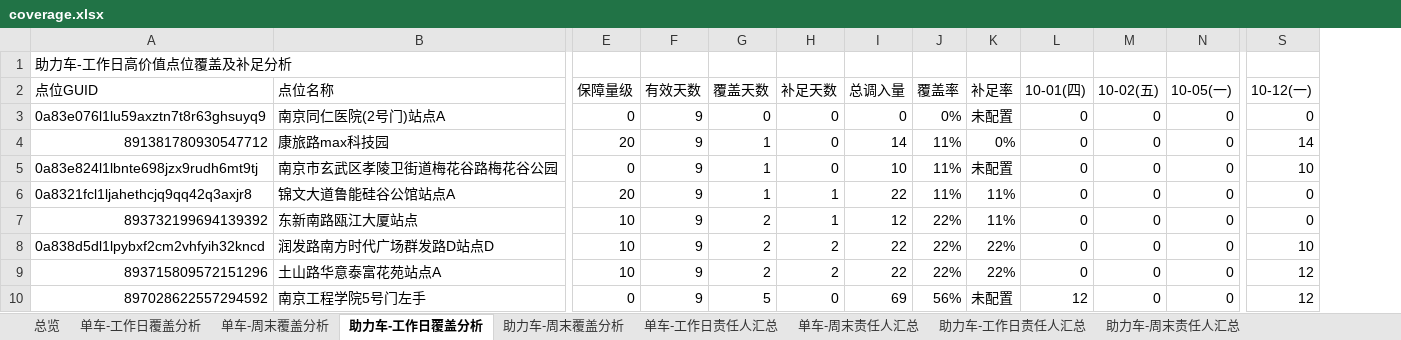
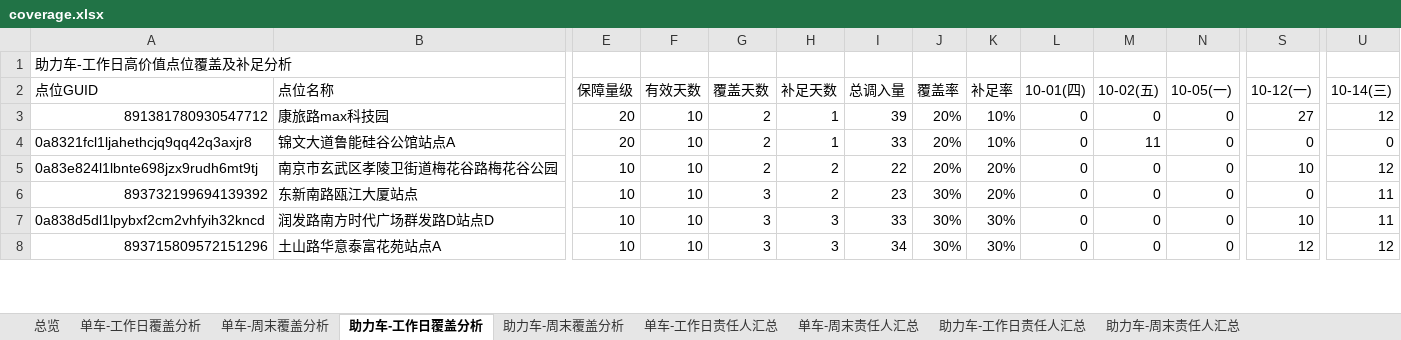
Before and after one commit to Zoey-1214/daily-report, an Excel workbook: coverage.xlsx, sheet 助力车-工作日覆盖分析, drawn as a sheet; only a part is shown, gaps mark what is left out; values as stored, in another font and other column widths than the file's, no cell formats; removed rows and columns are numbered as before the commit, all else as after; rows hold the shown columns only; the diff covers the shown part only; the diff names each change by its address in the sheet, - before the commit and + after, or states it on an @@ line.

```diff
--- a/coverage.xlsx (sheet 助力车-工作日覆盖分析)
+++ b/coverage.xlsx (sheet 助力车-工作日覆盖分析)
+column U (10-14(三)), rows 3-4: 12 | 0; rows 6-8: 11 | 11 | 12
-row 3: 0a83e076l1lu59axztn7t8r63ghsuyq9 | 南京同仁医院(2号门)站点A | 0 | 9 | 0 | 0 | 0 | 0% | 未配置 | 0 | 0 | 0 | 0
-F3 (有效天数): 9
+F3 (有效天数): 10
-G3 (覆盖天数): 1
+G3 (覆盖天数): 2
-H3 (补足天数): 0
+H3 (补足天数): 1
-I3 (总调入量): 14
+I3 (总调入量): 39
-J3 (覆盖率): 11%
+J3 (覆盖率): 20%
-K3 (补足率): 0%
+K3 (补足率): 10%
-S3 (10-12(一)): 14
+S3 (10-12(一)): 27
-row 5: 0a83e824l1lbnte698jzx9rudh6mt9tj | 南京市玄武区孝陵卫街道梅花谷路梅花谷公园 | 0 | 9 | 1 | 0 | 10 | 11% | 未配置 | 0 | 0 | 0 | 10
-F4 (有效天数): 9
+F4 (有效天数): 10
-G4 (覆盖天数): 1
+G4 (覆盖天数): 2
-I4 (总调入量): 22
+I4 (总调入量): 33
-J4 (覆盖率): 11%
+J4 (覆盖率): 20%
-K4 (补足率): 11%
+K4 (补足率): 10%
-M4 (10-02(五)): 0
+M4 (10-02(五)): 11
+row 5: 0a83e824l1lbnte698jzx9rudh6mt9tj | 南京市玄武区孝陵卫街道梅花谷路梅花谷公园 | 10 | 10 | 2 | 2 | 22 | 20% | 20% | 0 | 0 | 0 | 10 | 12
-F6:F8 (有效天数): 9
+F6:F8 (有效天数): 10
-G6:G8 (覆盖天数): 2
+G6:G8 (覆盖天数): 3
-H6 (补足天数): 1
+H6 (补足天数): 2
-I6 (总调入量): 12
+I6 (总调入量): 23
-J6:J8 (覆盖率): 22%
+J6:J8 (覆盖率): 30%
-K6 (补足率): 11%
+K6 (补足率): 20%
-H7:H8 (补足天数): 2
+H7:H8 (补足天数): 3
-I7 (总调入量): 22
+I7 (总调入量): 33
-K7:K8 (补足率): 22%
+K7:K8 (补足率): 30%
-I8 (总调入量): 22
+I8 (总调入量): 34
-row 10: 897028622557294592 | 南京工程学院5号门左手 | 0 | 9 | 5 | 0 | 69 | 56% | 未配置 | 12 | 0 | 0 | 12
```
Also changed, not shown: 18 added rows, 17 removed rows and 225 edited cells elsewhere in this sheet, sheet 单车-工作日覆盖分析, sheet 助力车-周末覆盖分析, sheet 单车-周末覆盖分析, sheet 单车-工作日责任人汇总, sheet 助力车-工作日责任人汇总, sheet 助力车-周末责任人汇总, 2 more sheets, cell formats.
